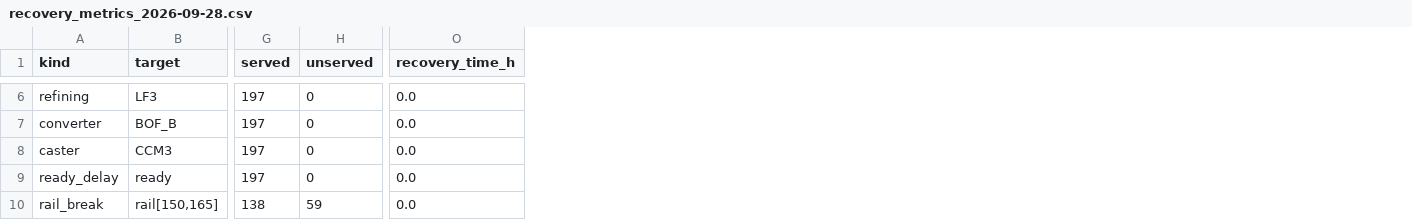
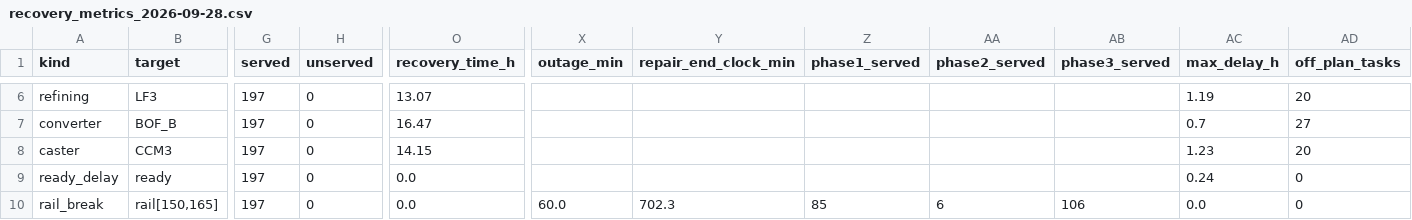
Before and after one commit to kingding520/cumcm, a CSV file: data/runs/scene3/recovery_metrics_2026-09-28.csv, drawn as a sheet; only a part is shown, gaps mark what is left out; the diff covers the shown part only; the diff names each change by its address in the sheet, - before the commit and + after, or states it on an @@ line.

```diff
--- a/data/runs/scene3/recovery_metrics_2026-09-28.csv
+++ b/data/runs/scene3/recovery_metrics_2026-09-28.csv
+column X (outage_min), row 10: 60.0
+column Y (repair_end_clock_min), row 10: 702.3
+column Z (phase1_served), row 10: 85
+column AA (phase2_served), row 10: 6
+column AB (phase3_served), row 10: 106
+column AC (max_delay_h), rows 6-10: 1.19 | 0.7 | 1.23 | 0.24 | 0.0
+column AD (off_plan_tasks), rows 6-10: 20 | 27 | 20 | 0 | 0
-O6 (recovery_time_h): 0.0
+O6 (recovery_time_h): 13.07
-O7 (recovery_time_h): 0.0
+O7 (recovery_time_h): 16.47
-O8 (recovery_time_h): 0.0
+O8 (recovery_time_h): 14.15
-G10 (served): 138
+G10 (served): 197
-H10 (unserved): 59
+H10 (unserved): 0
```
Also changed, not shown: 34 edited cells elsewhere in this file, data/runs/scene3/recovery_metrics_2026-10-02.csv, 21 other files.
